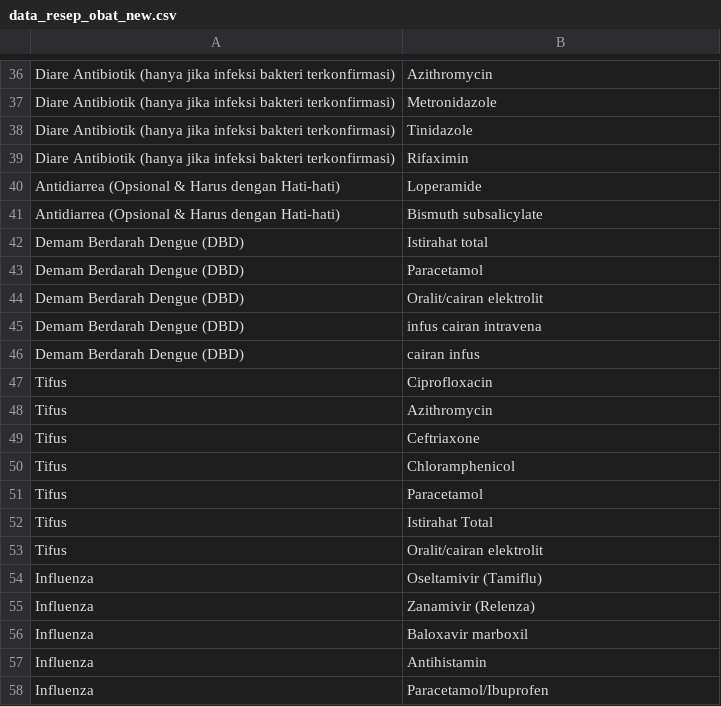
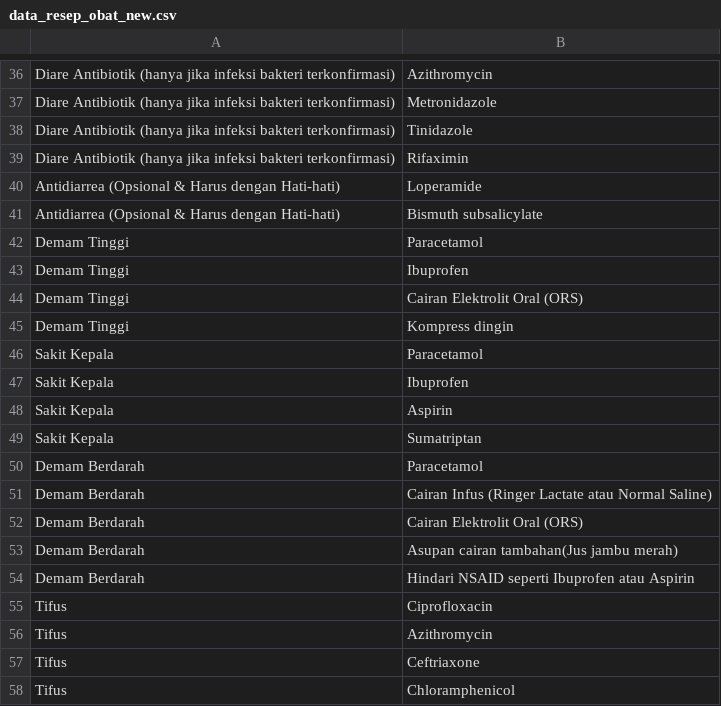
Before and after one commit to idhamaja/drugsPrescriptionSytem, a CSV file: backend/models/data_resep_obat_new.csv, drawn as a sheet; only a part is shown, gaps mark what is left out; the shorter side is filled out with more unchanged rows.

```diff
--- a/backend/models/data_resep_obat_new.csv
+++ b/backend/models/data_resep_obat_new.csv
@@ -41,7 +41,15 @@ Antidiarrea (Opsional & Harus dengan Hati-hati),Loperamide
 Antidiarrea (Opsional & Harus dengan Hati-hati),Bismuth subsalicylate
-Demam Berdarah Dengue (DBD),Istirahat total
-Demam Berdarah Dengue (DBD),Paracetamol
-Demam Berdarah Dengue (DBD),Oralit/cairan elektrolit
-Demam Berdarah Dengue (DBD),infus cairan intravena
-Demam Berdarah Dengue (DBD),cairan infus
+Demam Tinggi,Paracetamol
+Demam Tinggi,Ibuprofen
+Demam Tinggi,Cairan Elektrolit Oral (ORS)
+Demam Tinggi,Kompress dingin
+Sakit Kepala,Paracetamol
+Sakit Kepala,Ibuprofen
+Sakit Kepala,Aspirin
+Sakit Kepala,Sumatriptan
+Demam Berdarah,Paracetamol
+Demam Berdarah,Cairan Infus (Ringer Lactate atau Normal Saline)
+Demam Berdarah,Cairan Elektrolit Oral (ORS)
+Demam Berdarah,Asupan cairan tambahan(Jus jambu merah)
+Demam Berdarah,Hindari NSAID seperti Ibuprofen atau Aspirin
 Tifus,Ciprofloxacin
```
Also changed, not shown: backend/models/data_diagnosis_penyakit_new.csv, backend/models/data_pasien.csv, 1 other file.
